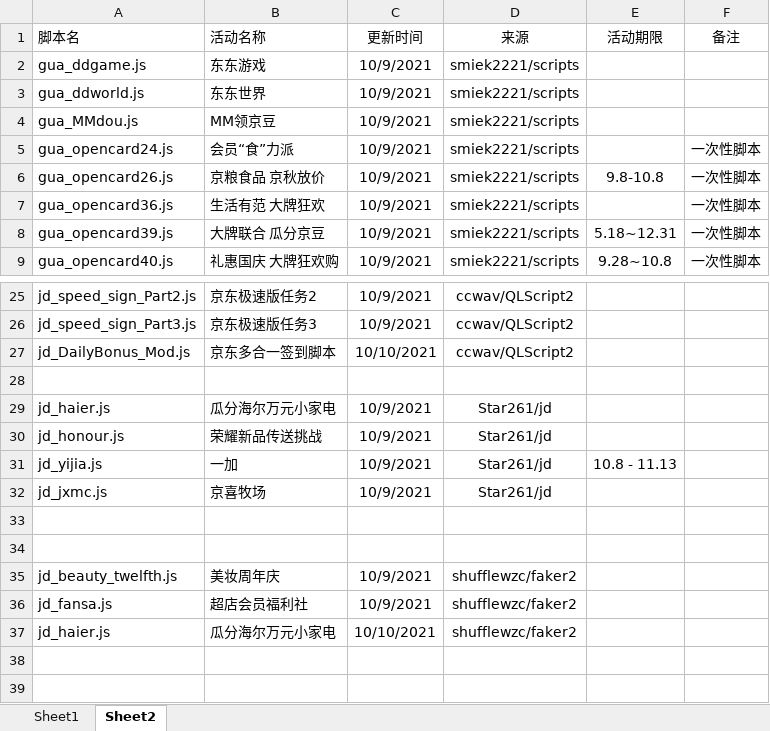
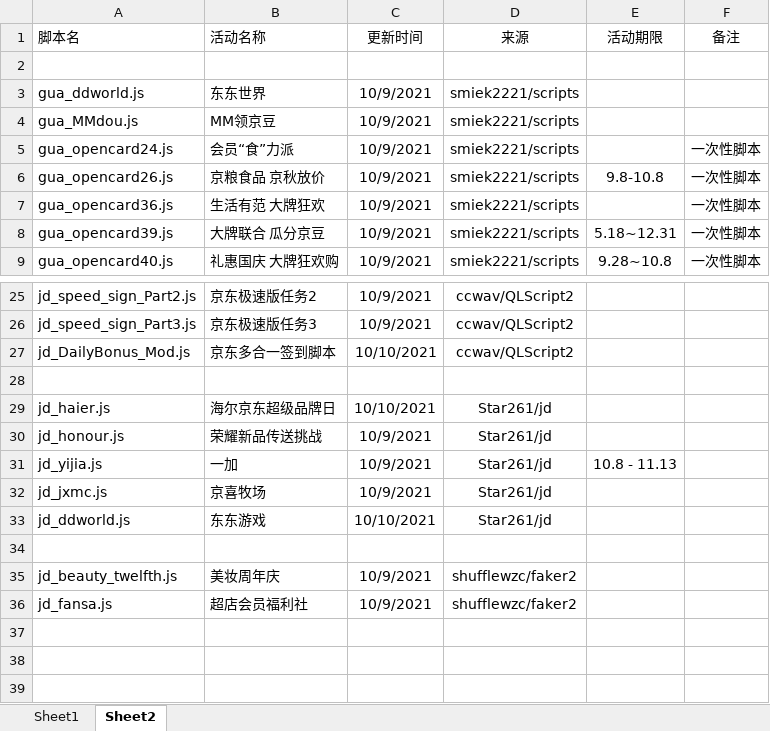
Before and after one commit to zjcxmmail/Scripts-6, an Excel workbook: 脚本记录.xlsx, sheet Sheet2, drawn as a sheet; only a part is shown, gaps mark what is left out; the shorter side is filled out with more unchanged rows; values as stored, in another font and other column widths than the file's, no borders; conditional formats not drawn; removed rows and columns are numbered as before the commit, all else as after; the diff names each change by its address in the sheet, - before the commit and + after, or states it on an @@ line.

Commit message:
Update

```diff
--- a/脚本记录.xlsx (sheet Sheet2)
+++ b/脚本记录.xlsx (sheet Sheet2)
-row 2: gua_ddgame.js | 东东游戏 | 10/9/2021 | smiek2221/scripts
+row 2: (empty)
-B29 (活动名称): 瓜分海尔万元小家电
+B29 (活动名称): 海尔京东超级品牌日
-C29 (更新时间): 10/9/2021
+C29 (更新时间): 10/10/2021
-row 33: (empty)
+row 33: jd_ddworld.js | 东东游戏 | 10/10/2021 | Star261/jd
-row 37: jd_haier.js | 瓜分海尔万元小家电 | 10/10/2021 | shufflewzc/faker2
```
